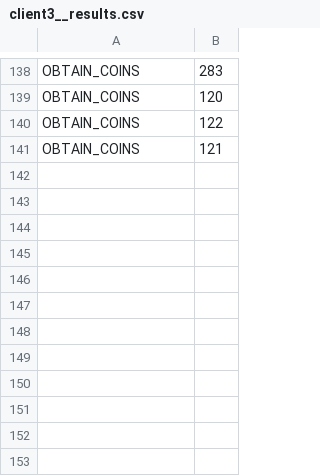
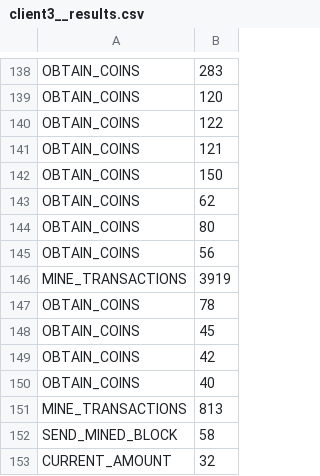
Before and after one commit to DCebola/Blockchain-Project-CSD2021, a CSV file: client/src/main/resources/client3__results.csv, drawn as a sheet; only a part is shown, gaps mark what is left out.

```diff
--- a/client/src/main/resources/client3__results.csv
+++ b/client/src/main/resources/client3__results.csv
@@ -141 +141,13 @@ OBTAIN_COINS	122
 OBTAIN_COINS	121
+OBTAIN_COINS	150
+OBTAIN_COINS	62
+OBTAIN_COINS	80
+OBTAIN_COINS	56
+MINE_TRANSACTIONS	3919
+OBTAIN_COINS	78
+OBTAIN_COINS	45
+OBTAIN_COINS	42
+OBTAIN_COINS	40
+MINE_TRANSACTIONS	813
+SEND_MINED_BLOCK	58
+CURRENT_AMOUNT	32
```
Also changed, not shown: client/src/main/resources/client1__results.csv, client/src/main/resources/client2__results.csv, 7 other files.
